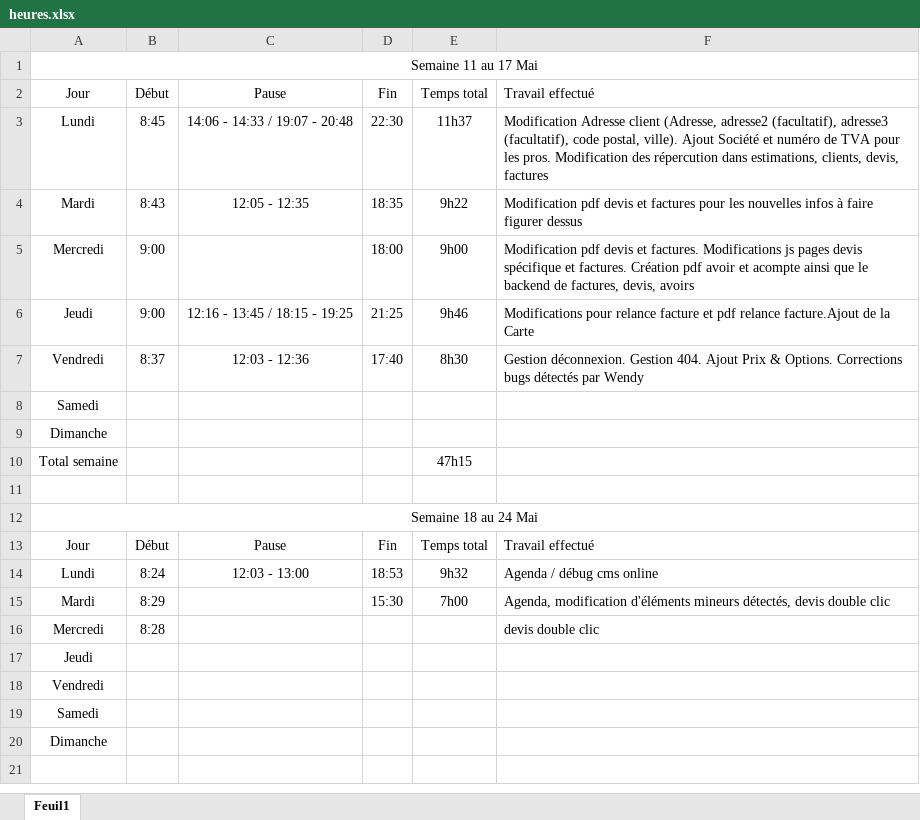
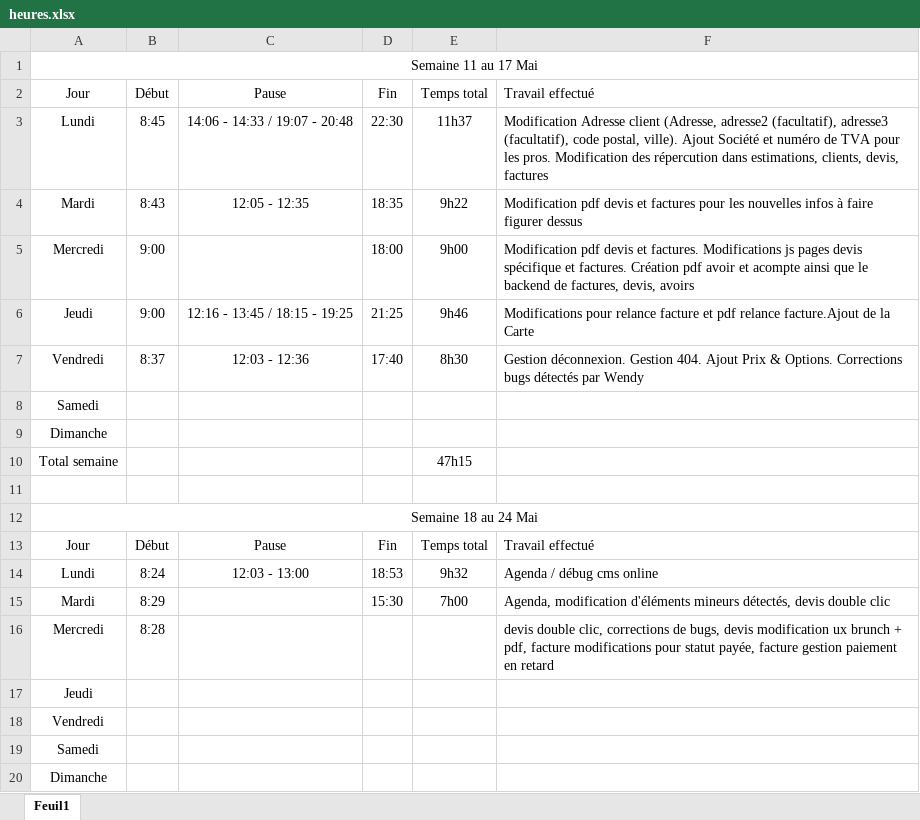
Before and after one commit to rem711/chezmessoeurs, an Excel workbook: .temp/heures.xlsx, sheet Feuil1, drawn as a sheet; values as stored, in another font and other column widths than the file's, no borders; the diff names each change by its address in the sheet, - before the commit and + after, or states it on an @@ line.

Commit message:
devis double clic, corrections de bugs, devis modification ux brunch + pdf, facture modifications pour statut payée, facture gestion paiement en retard

```diff
--- a/.temp/heures.xlsx (sheet Feuil1)
+++ b/.temp/heures.xlsx (sheet Feuil1)
-F16: devis double clic
+F16: devis double clic, corrections de bugs, devis modification ux brunch + pdf, facture modifications pour statut payée, facture gestion paiement en retard
```
Also changed, not shown: 9 other files.
